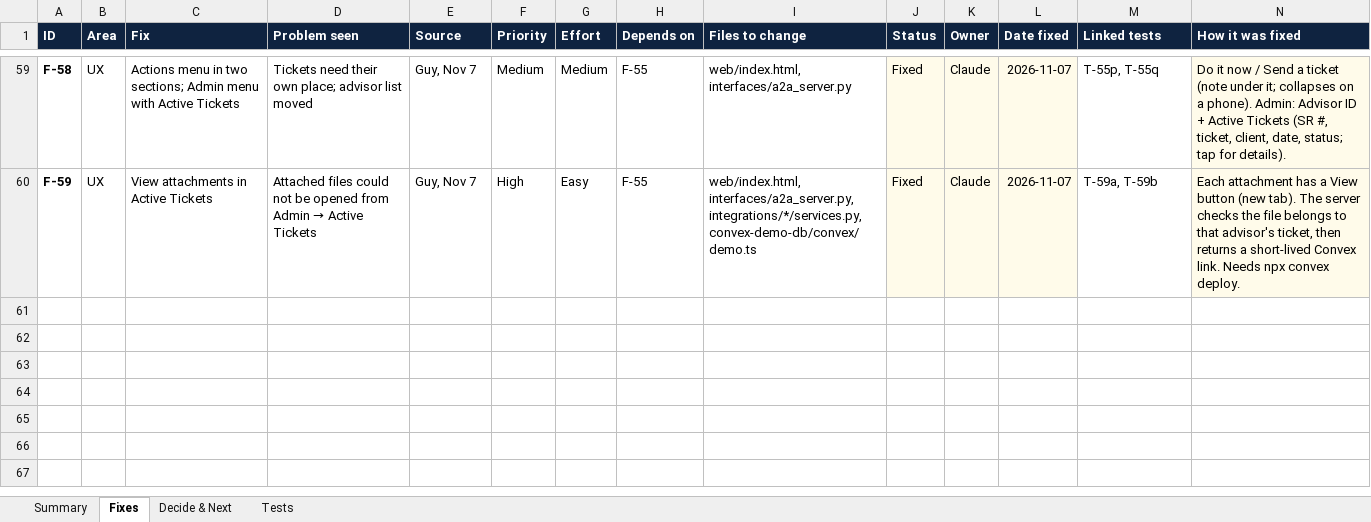
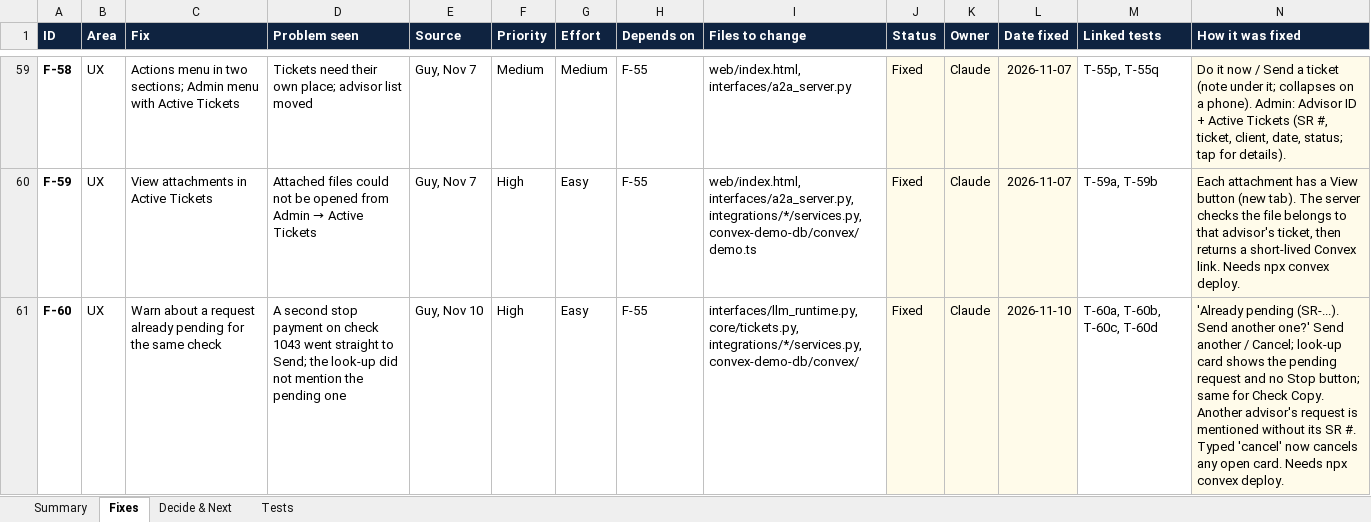
Before and after one commit to guykoch/bny-debit-card-agent, an Excel workbook: Agent_Fix_Tracker.xlsx, sheet Fixes, drawn as a sheet; only a part is shown, gaps mark what is left out; values as stored, in another font and other column widths than the file's, no borders; charts and pictures and conditional formats not drawn; the diff names each change by its address in the sheet, - before the commit and + after, or states it on an @@ line.

Commit message:
Warn about a request already pending for the same check (F-60)

```diff
--- a/Agent_Fix_Tracker.xlsx (sheet Fixes)
+++ b/Agent_Fix_Tracker.xlsx (sheet Fixes)
+row 61: F-60 | UX | Warn about a request already pending for the same check | A second stop payment on check 1043 went straight to Send; the look-up did not mention the pending one | Guy, Nov 10 | High | Easy | F-55 | interfaces/llm_runtime.py, core/tickets.py, integrations/*/services.py, convex-demo-db/convex/ | Fixed | Claude | 2026-11-10 | T-60a, T-60b, T-60c, T-60d | 'Already pending (SR-...). Send another one?' Send another / Cancel; look-up card shows the pending request and no Stop button; same for Check Copy. Another advisor's request is mentioned without its SR #. Typed 'cancel' now cancels any open card. Needs npx convex deploy.
```
Also changed, not shown: sheet Tests, sheet Summary, 9 other files.
